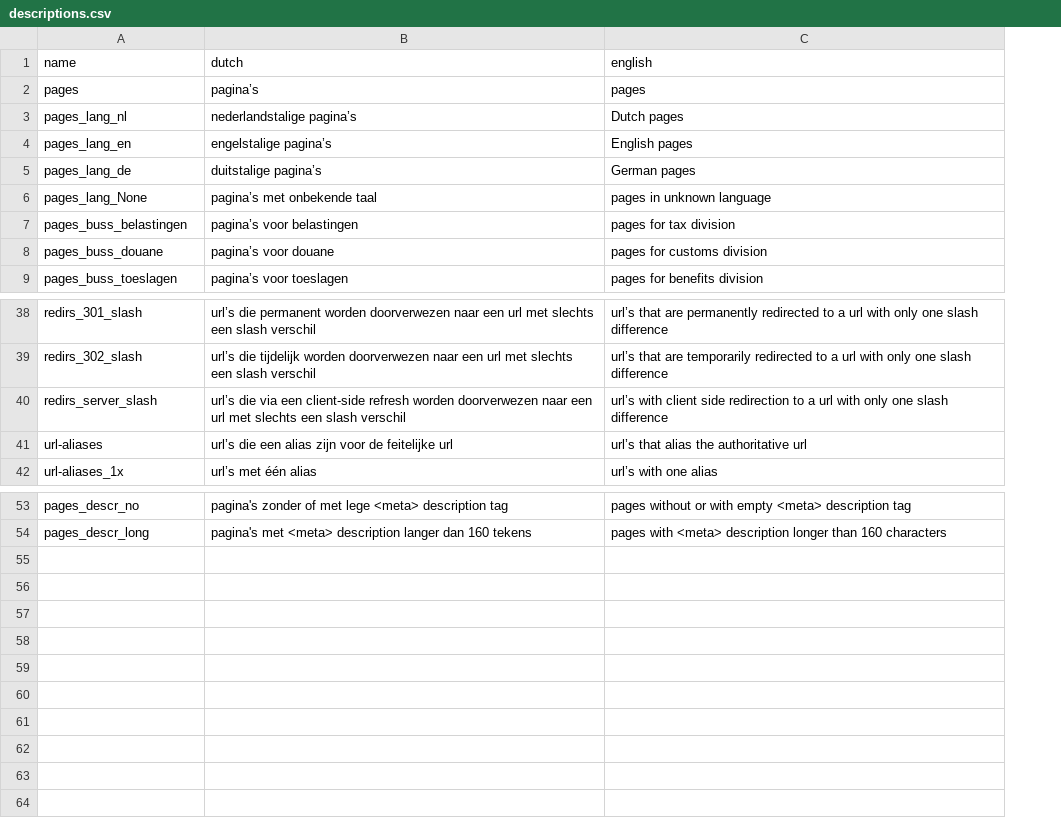
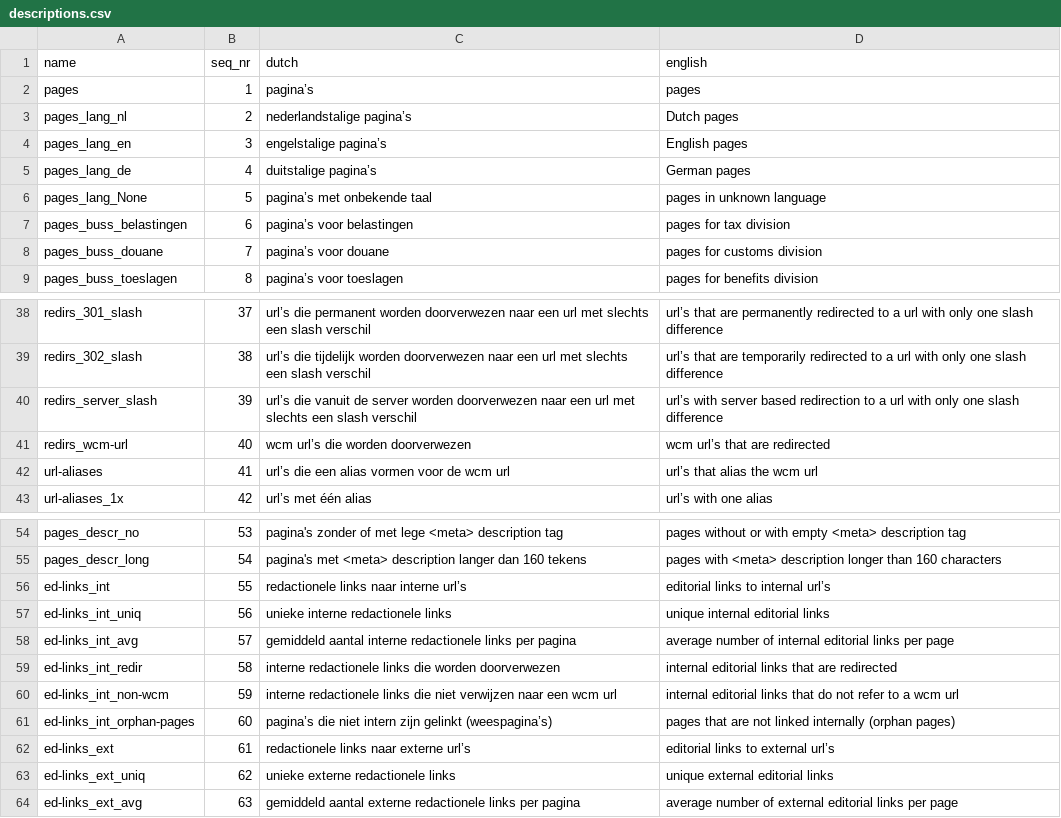
Before and after one commit to Zjoz/Scraper, a CSV file: descriptions.csv, drawn as a sheet; only a part is shown, gaps mark what is left out; addresses are those after the commit; the diff names each change by its address in the sheet, - before the commit and + after, or states it on an @@ line.

Commit message:
General - url's with which a page is registered within IWCM are now named wcm_url's - scrape version now consist of three parts: major.minor.maintenance (now 3.0.0) - added version number for content/layout of a scrape rapport (now 1.0.0) Scrape method/algorithm - start scrape with start_urls.txt to handle short url's - start scrape with sitemap.xml via robots.txt - files that are used to start a scrape are saved (start_urls.txt, robots.txt, sitemap.xml) - response of external links is tested and registered - editorial links are registered during scraping (used to be afterwards) - send mail after completing a scrape - scraper can handle degenerated pages, even without a head - algorithm for categorizing wrapper pages is more robust and handles all - editorial links are no longer substituted to their corresponding wcm url's Database - page_id's are universal - new parameters in scrape database: scraper_version, scrape_type and primed_by universal_page_ids - scrape type can now be both monthly and weekly - added links table in scrape database - added field with link response in ed_links table - seq_nr field added to descriptions table in the master database to enable ordering key figures Reports - key figures have fixed order - added several key figures for editorial links - report_version and report_creation are added to the parameters sheet - added field for link status of editorial links (only used for external links) Coding - no separation of SQL en Python (dropped classes tot encapsulate a database and report workbook) - all code in one module: scraper_lib.py - added function to handle a complete scrape, including updating scrape_master and generate report - added run-file module (scrape_site.py) to enable complete scrape control via command line - more extensive in-line documentation to be used with pdoc - enhanced modular approach for post-processing a basic scrape - simplified some coding structures or algorithms to improve maintainability

```diff
--- a/descriptions.csv
+++ b/descriptions.csv
+column B (seq_nr), rows 2-9: 1 | 2 | 3 | 4 | 5 | 6 | 7 | 8; rows 38-40: 37 | 38 | 39; rows 42-43: 41 | 42; rows 54-55: 53 | 54
-C40 (dutch): url’s die via een client-side refresh worden doorverwezen…
+C40 (dutch): url’s die vanuit de server worden doorverwezen…
-D40 (english): url’s with client side redirection to…
+D40 (english): url’s with server based redirection to…
+row 41: redirs_wcm-url | 40 | wcm url’s die worden doorverwezen | wcm url’s that are redirected
-C42 (dutch): url’s die een alias zijn voor de feitelijke url
+C42 (dutch): url’s die een alias vormen voor de wcm url
-D42 (english): url’s that alias the authoritative url
+D42 (english): url’s that alias the wcm url
+row 56: ed-links_int | 55 | redactionele links naar interne url’s | editorial links to internal url’s
+row 57: ed-links_int_uniq | 56 | unieke interne redactionele links | unique internal editorial links
+row 58: ed-links_int_avg | 57 | gemiddeld aantal interne redactionele links per pagina | average number of internal editorial links per page
+row 59: ed-links_int_redir | 58 | interne redactionele links die worden doorverwezen | internal editorial links that are redirected
+row 60: ed-links_int_non-wcm | 59 | interne redactionele links die niet verwijzen naar een wcm url | internal editorial links that do not refer to a wcm url
+row 61: ed-links_int_orphan-pages | 60 | pagina’s die niet intern zijn gelinkt (weespagina’s) | pages that are not linked internally (orphan pages)
+row 62: ed-links_ext | 61 | redactionele links naar externe url’s | editorial links to external url’s
+row 63: ed-links_ext_uniq | 62 | unieke externe redactionele links | unique external editorial links
+row 64: ed-links_ext_avg | 63 | gemiddeld aantal externe redactionele links per pagina | average number of external editorial links per page
```
Also changed, not shown: 11 other files.
